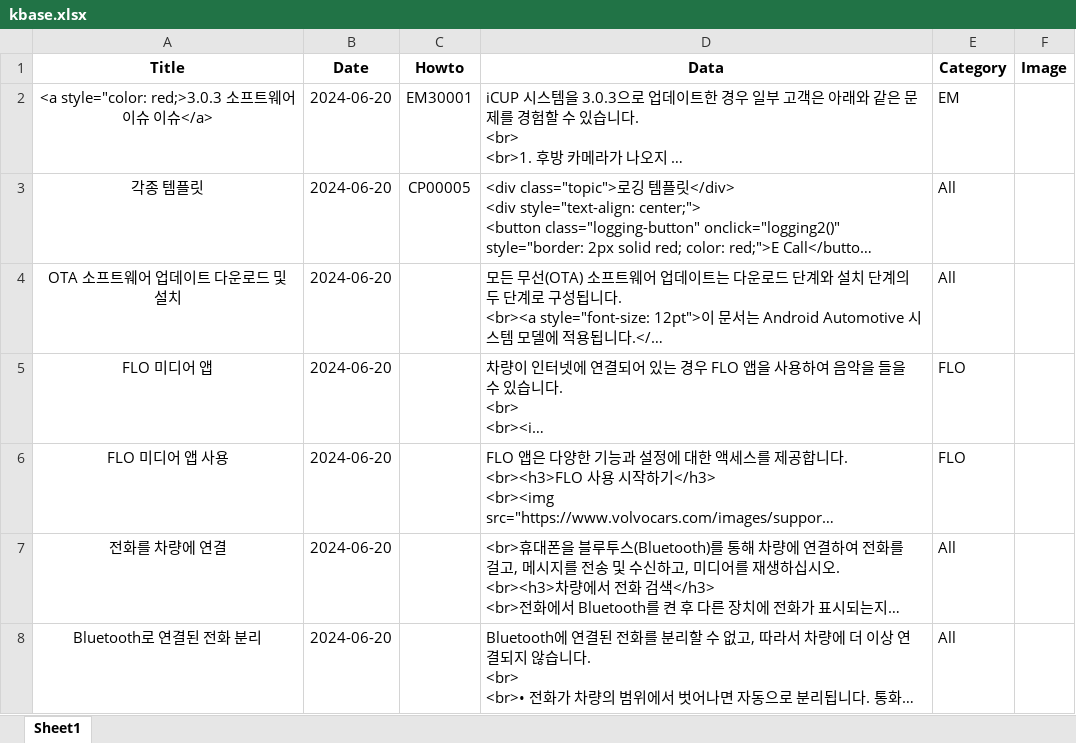
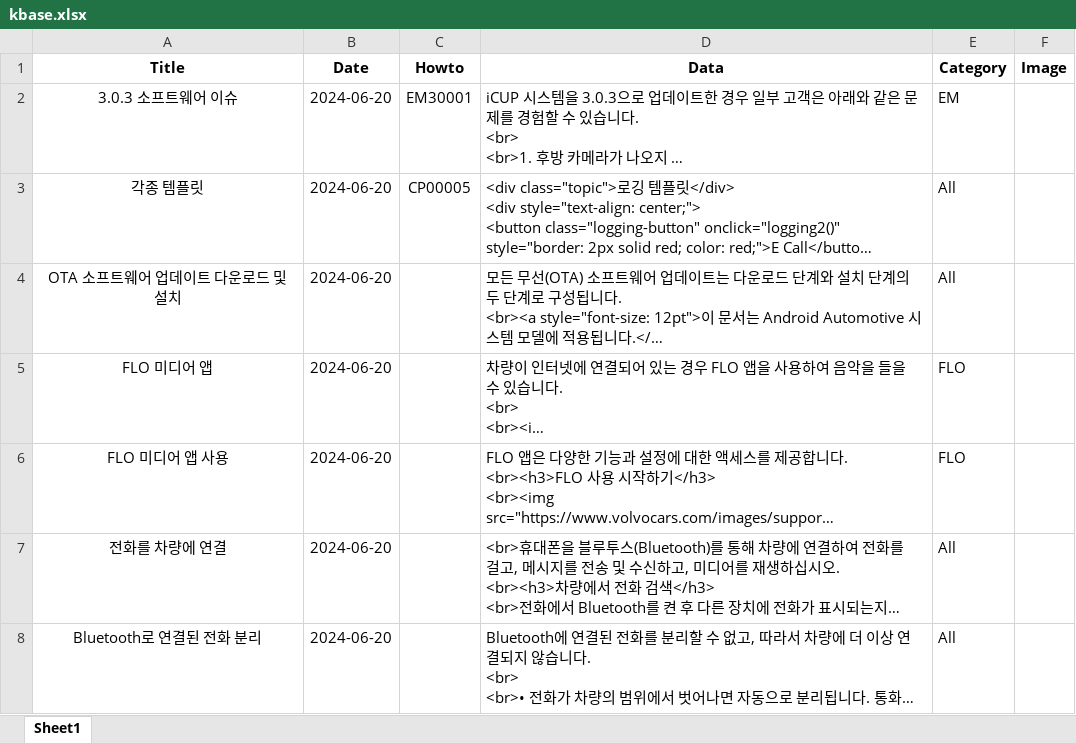
Before and after one commit to hyunos/hyuno.s, an Excel workbook: kbase.xlsx, sheet Sheet1, drawn as a sheet; only a part is shown; long unchanged cells end in …; values as stored, in another font and other column widths than the file's, no borders; the diff names each change by its address in the sheet, - before the commit and + after, or states it on an @@ line.

Commit message:
Add files via upload

```diff
--- a/kbase.xlsx (sheet Sheet1)
+++ b/kbase.xlsx (sheet Sheet1)
-A2 (Title): <a style="color: red;>3.0.3 소프트웨어 이슈 이슈</a>
+A2 (Title): 3.0.3 소프트웨어 이슈
```
